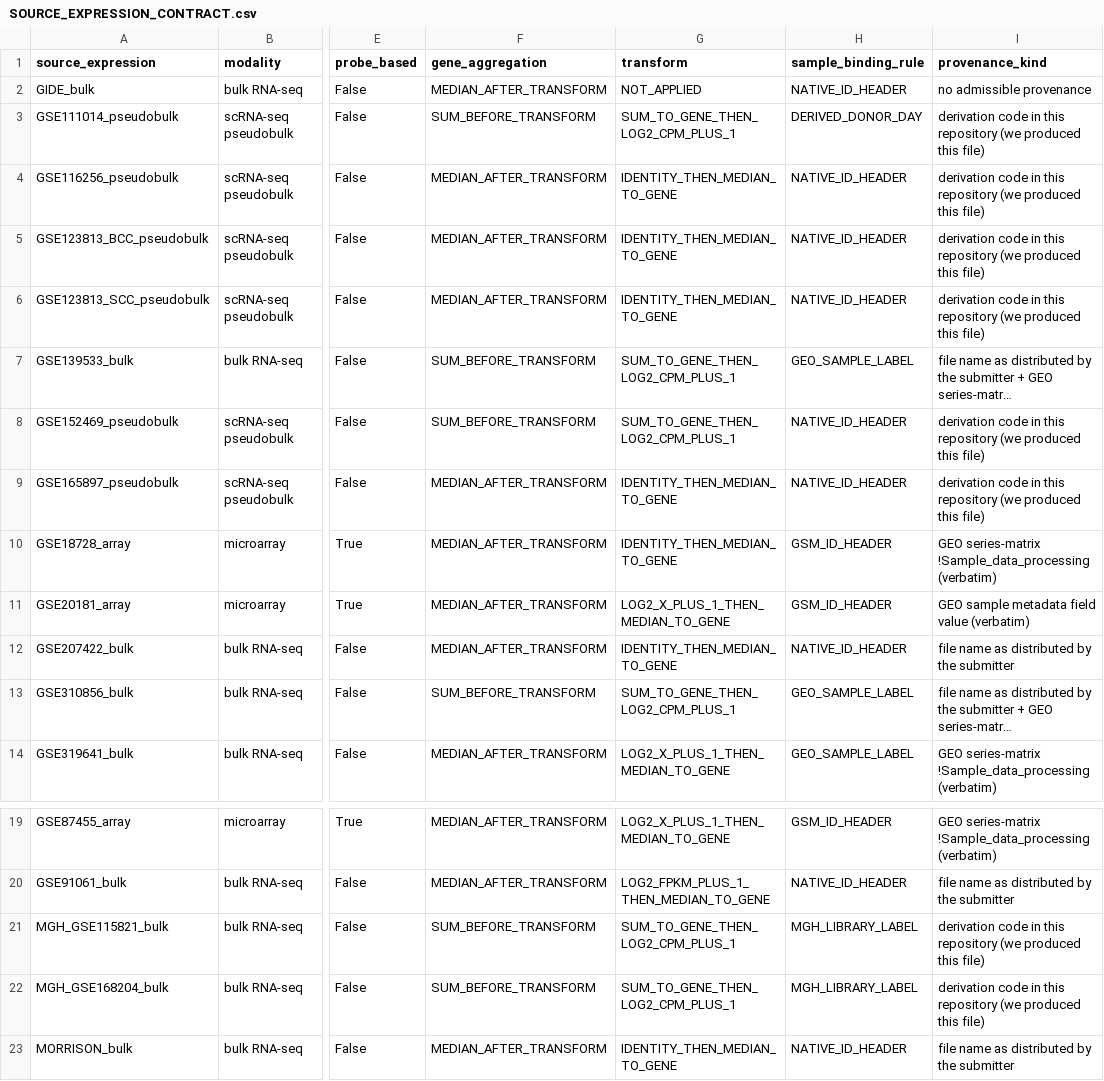
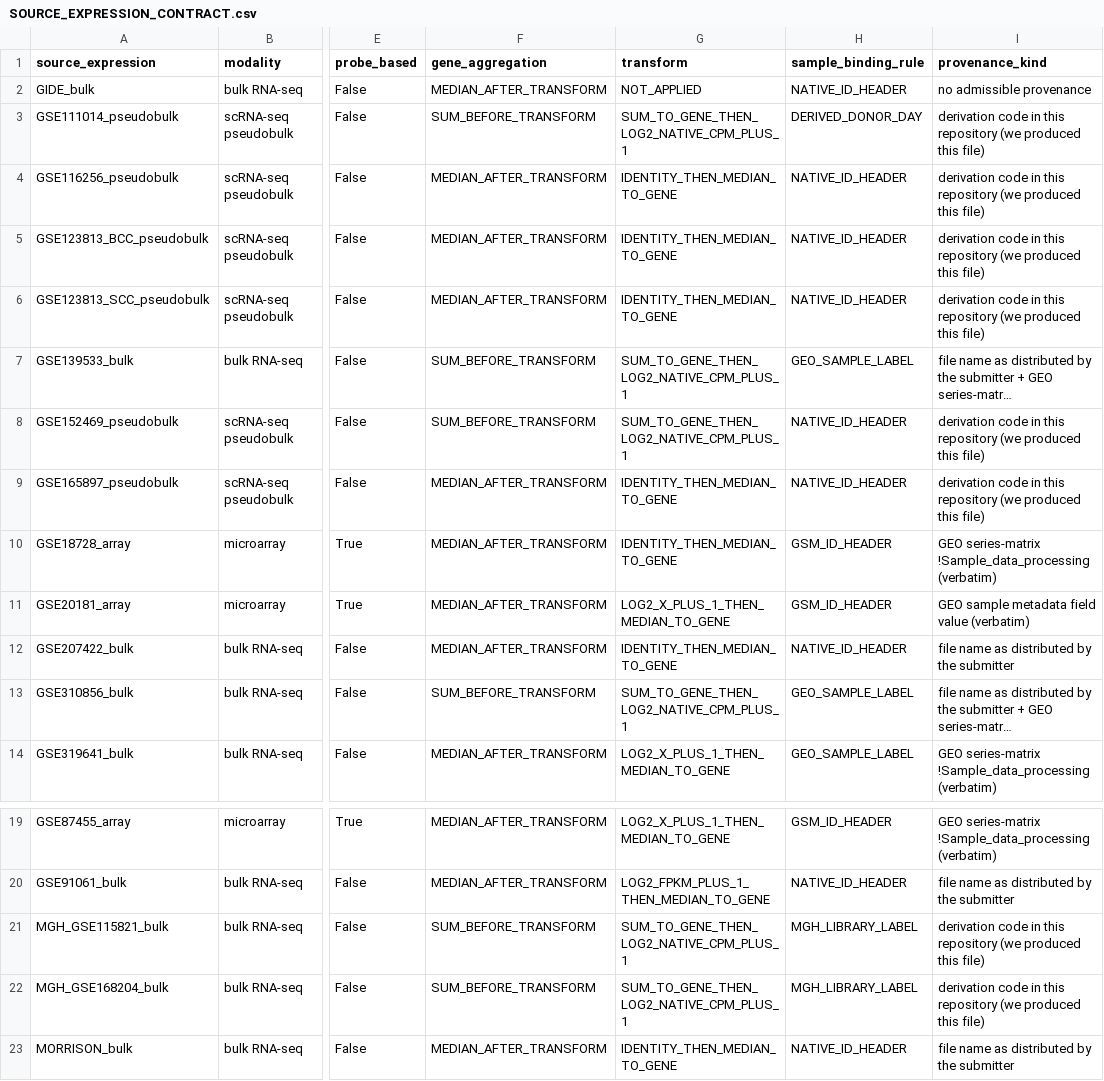
Before and after one commit to krilito/noncompensatory-biological-dynamics, a CSV file: dataset/expression_layer/SOURCE_EXPRESSION_CONTRACT.csv, drawn as a sheet; only a part is shown, gaps mark what is left out; long unchanged cells end in …; the diff names each change by its address in the sheet, - before the commit and + after, or states it on an @@ line.

```diff
--- a/dataset/expression_layer/SOURCE_EXPRESSION_CONTRACT.csv
+++ b/dataset/expression_layer/SOURCE_EXPRESSION_CONTRACT.csv
-G3 (transform): SUM_TO_GENE_THEN_LOG2_CPM_PLUS_1
+G3 (transform): SUM_TO_GENE_THEN_LOG2_NATIVE_CPM_PLUS_1
-G7:G8 (transform): SUM_TO_GENE_THEN_LOG2_CPM_PLUS_1
+G7:G8 (transform): SUM_TO_GENE_THEN_LOG2_NATIVE_CPM_PLUS_1
-G13 (transform): SUM_TO_GENE_THEN_LOG2_CPM_PLUS_1
+G13 (transform): SUM_TO_GENE_THEN_LOG2_NATIVE_CPM_PLUS_1
-G21:G22 (transform): SUM_TO_GENE_THEN_LOG2_CPM_PLUS_1
+G21:G22 (transform): SUM_TO_GENE_THEN_LOG2_NATIVE_CPM_PLUS_1
```
Also changed, not shown: dataset/expression_layer/SOURCE_EXPRESSION_METRICS.csv, 11 other files.
